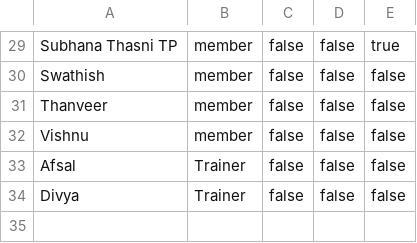
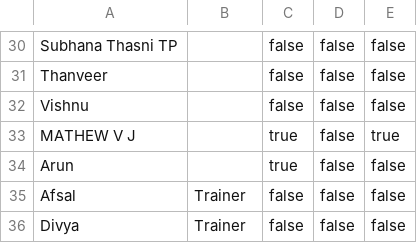
Before and after one commit to AnanthuTD/communication-session-report-generator, a CSV file: public/members.csv, drawn as a sheet; only a part is shown, gaps mark what is left out; removed rows and columns are numbered as before the commit, all else as after; the diff covers the shown part only; the diff names each change by its address in the sheet, - before the commit and + after, or states it on an @@ line.

```diff
--- a/public/members.csv
+++ b/public/members.csv
-B30: member
+B30: (empty)
-E30: true
+E30: false
-row 30: Swathish | member | false | false | false
-B31:B32: member
+B31:B32: (empty)
+row 33: MATHEW V J |  | true | false | true
+row 34: Arun |  | true | false | false
```
Also changed, not shown: 7 added rows, 6 removed rows and 26 edited cells elsewhere in this file.
